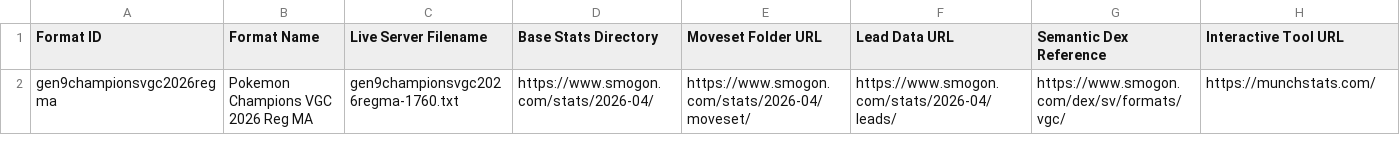
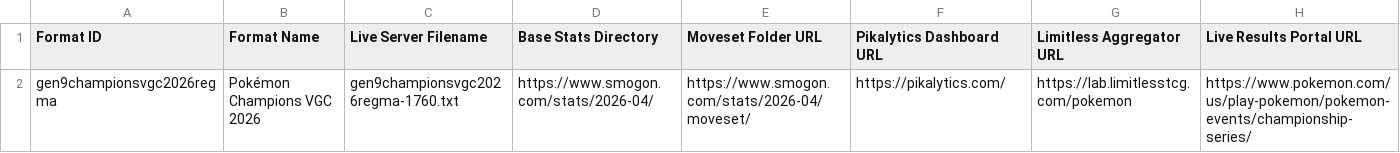
Before and after one commit to NoChillOrganization/NCLPDLB, a CSV file: data/competitive/smogon_format_pokemon_champions.csv, drawn as a sheet.

```diff
--- a/data/competitive/smogon_format_pokemon_champions.csv
+++ b/data/competitive/smogon_format_pokemon_champions.csv
@@ -1,2 +1,2 @@
-Format ID,Format Name,Live Server Filename,Base Stats Directory,Moveset Folder URL,Lead Data URL,Semantic Dex Reference,Interactive Tool URL
-gen9championsvgc2026regma,Pokemon Champions VGC 2026 Reg MA,gen9championsvgc2026regma-1760.txt,https://www.smogon.com/stats/2026-04/,https://www.smogon.com/stats/2026-04/moveset/,https://www.smogon.com/stats/2026-04/leads/,https://www.smogon.com/dex/sv/formats/vgc/,https://munchstats.com/
+Format ID,Format Name,Live Server Filename,Base Stats Directory,Moveset Folder URL,Pikalytics Dashboard URL,Limitless Aggregator URL,Live Results Portal URL
+gen9championsvgc2026regma,Pokémon Champions VGC 2026,gen9championsvgc2026regma-1760.txt,https://www.smogon.com/stats/2026-04/,https://www.smogon.com/stats/2026-04/moveset/,https://pikalytics.com/,https://lab.limitlesstcg.com/pokemon,https://www.pokemon.com/us/play-pokemon/pokemon-events/championship-series/
```
Also changed, not shown: data/competitive/smogon_format_vgc_regulation_i.csv, data/competitive/smogon_tier_ubers.csv, 2 other files.
